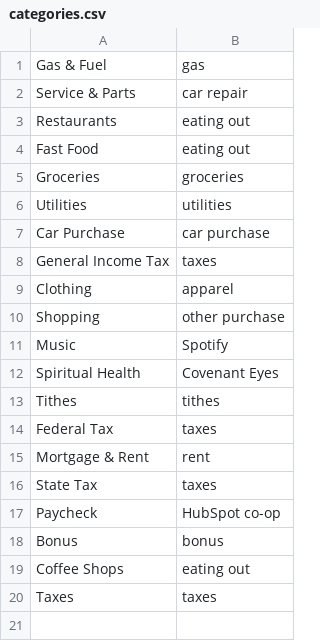
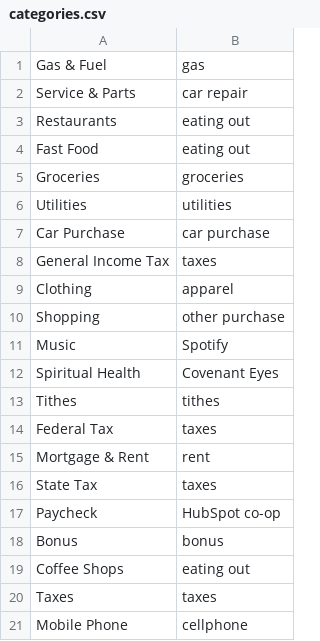
Before and after one commit to sdh2110/mint-translator, a CSV file: Inbox/resources/categories.csv, drawn as a sheet.

```diff
--- a/Inbox/resources/categories.csv
+++ b/Inbox/resources/categories.csv
@@ -20 +20,2 @@ Coffee Shops,eating out
 Taxes,taxes
+Mobile Phone,cellphone
```
Also changed, not shown: 2 other files.
